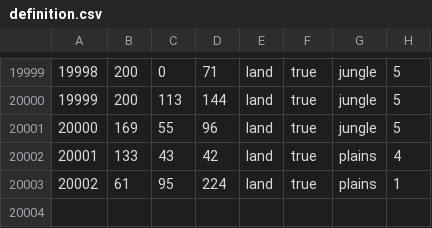
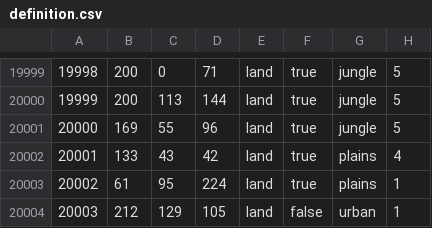
Before and after one commit to repentez/Fallout-War-Never-Changes, a CSV file: map/definition.csv, drawn as a sheet; only a part is shown, gaps mark what is left out.

```diff
--- a/map/definition.csv
+++ b/map/definition.csv
@@ -20003 +20003,2 @@
 20002;61;95;224;land;true;plains;1
+20003;212;129;105;land;false;urban;1
```
Also changed, not shown: 4 other files.
